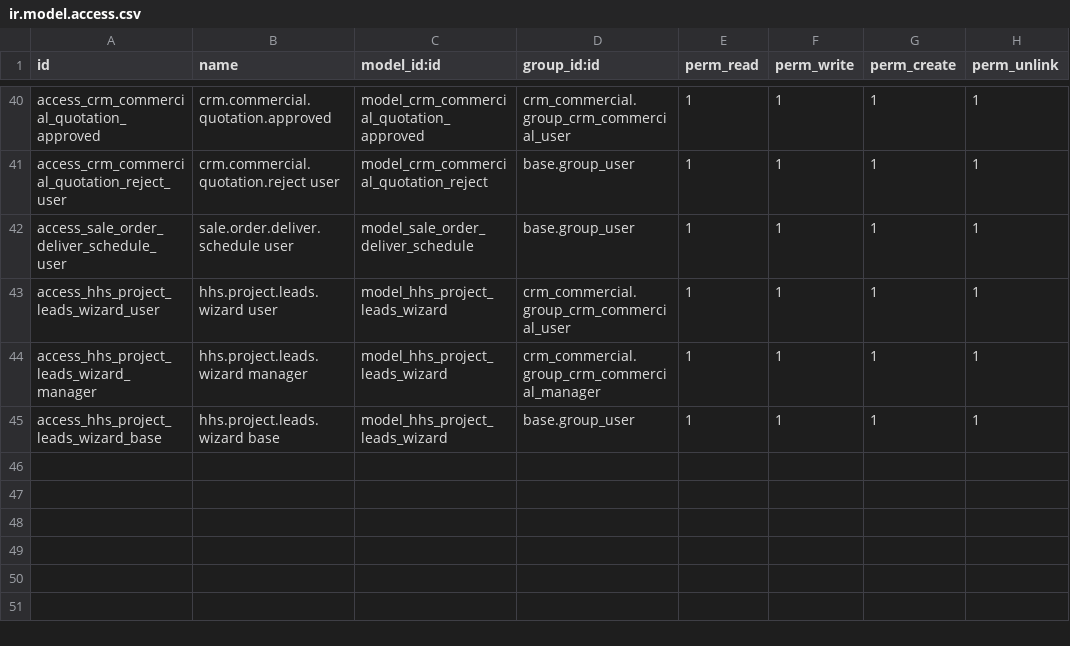
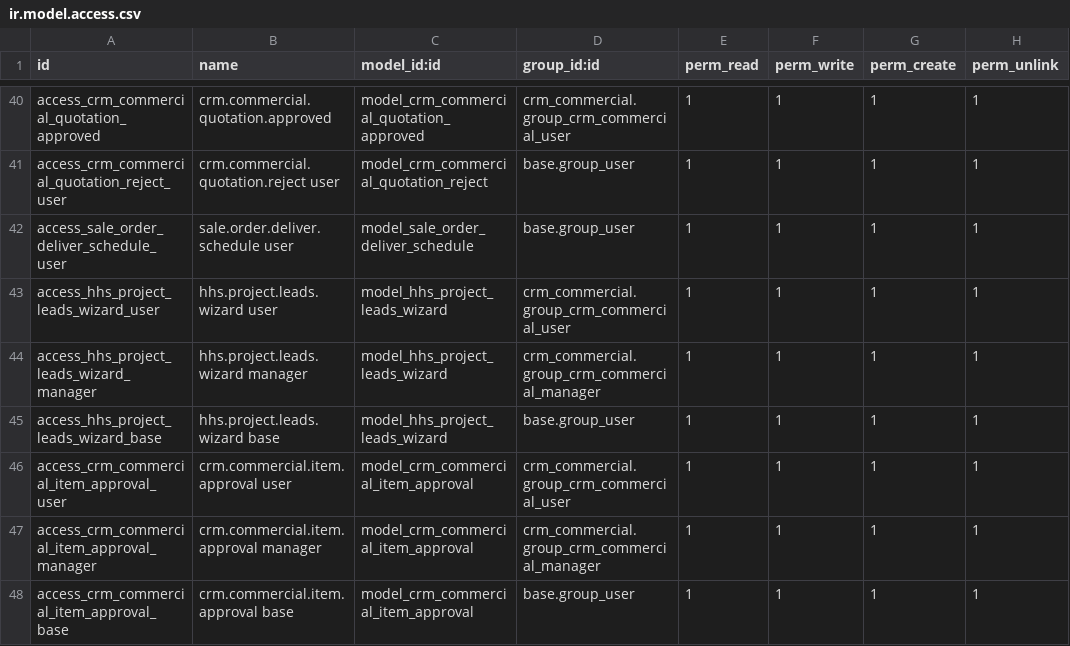
Before and after one commit to Penygonarabia/hhs_mingle_may_28, a CSV file: crm_commercial/security/ir.model.access.csv, drawn as a sheet; only a part is shown, gaps mark what is left out; the diff names each change by its address in the sheet, - before the commit and + after, or states it on an @@ line.

```diff
--- a/crm_commercial/security/ir.model.access.csv
+++ b/crm_commercial/security/ir.model.access.csv
+row 46: access_crm_commercial_item_approval_user | crm.commercial.item.approval user | model_crm_commercial_item_approval | crm_commercial.group_crm_commercial_user | 1 | 1 | 1 | 1
+row 47: access_crm_commercial_item_approval_manager | crm.commercial.item.approval manager | model_crm_commercial_item_approval | crm_commercial.group_crm_commercial_manager | 1 | 1 | 1 | 1
+row 48: access_crm_commercial_item_approval_base | crm.commercial.item.approval base | model_crm_commercial_item_approval | base.group_user | 1 | 1 | 1 | 1
```
Also changed, not shown: 8 other files.
